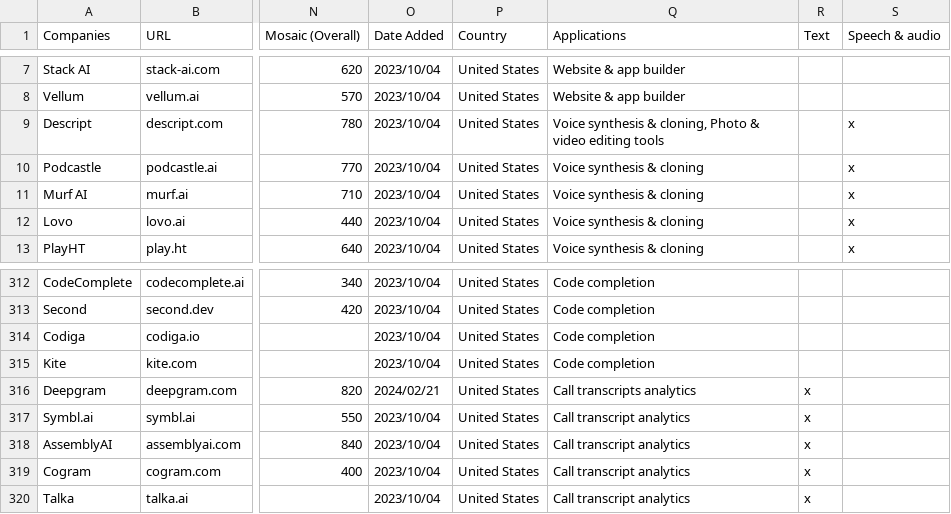
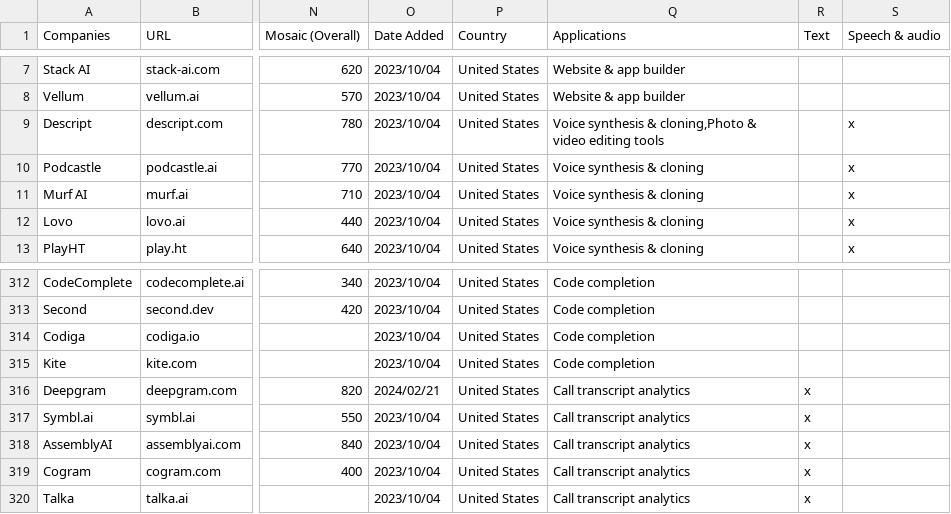
Before and after one commit to ahitt6345/3d-data-viewer, a CSV file: Backend/newgendata.csv, drawn as a sheet; only a part is shown, gaps mark what is left out; the diff names each change by its address in the sheet, - before the commit and + after, or states it on an @@ line.

```diff
--- a/Backend/newgendata.csv
+++ b/Backend/newgendata.csv
-Q9 (Applications): …synthesis & cloning, Photo & video…
+Q9 (Applications): …synthesis & cloning,Photo & video…
-Q316 (Applications): Call transcripts analytics
+Q316 (Applications): Call transcript analytics
```
Also changed, not shown: 2 other files.
